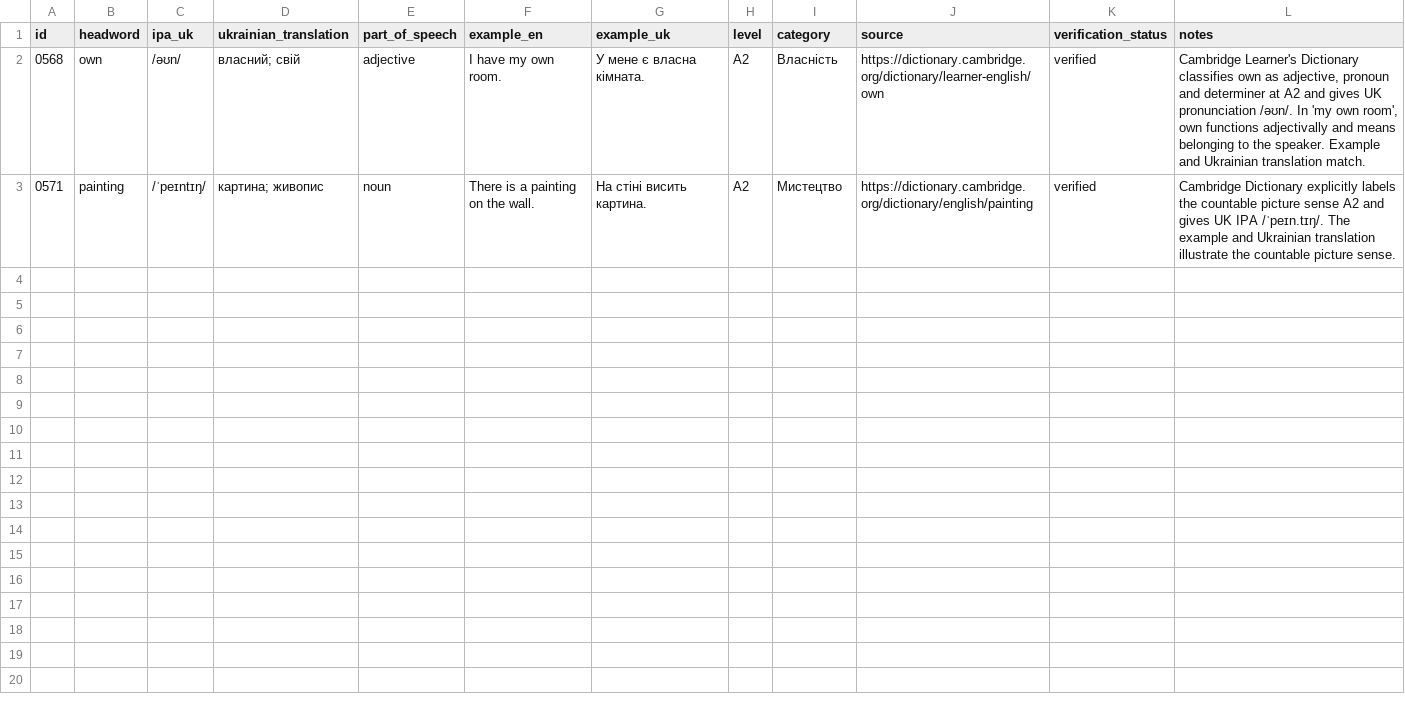
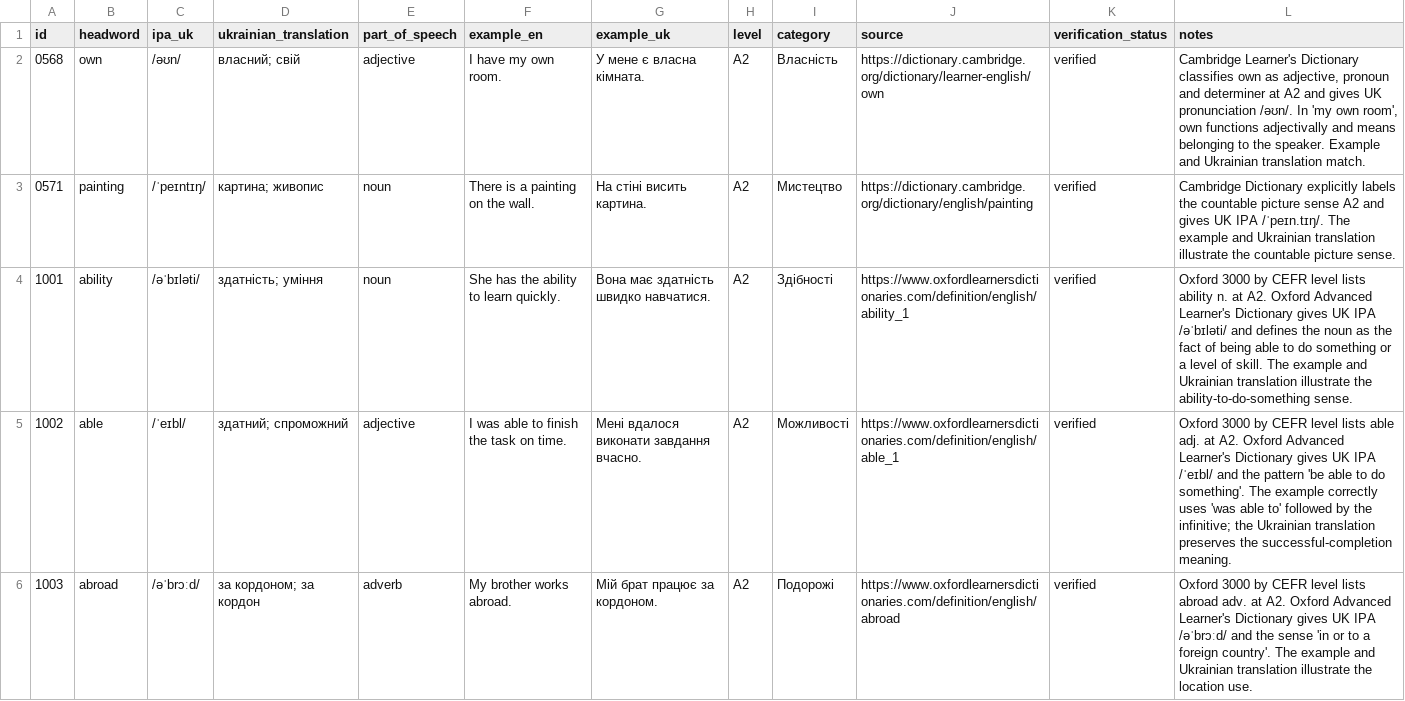
Before and after one commit to kiinoshkaaa/english-ukrainian-dictionary, a CSV file: data/a2/words.csv, drawn as a sheet; only a part is shown; the diff covers the shown part only; the diff names each change by its address in the sheet, - before the commit and + after, or states it on an @@ line.

Commit message:
Add and verify first ten Oxford A2 vocabulary entries

```diff
--- a/data/a2/words.csv
+++ b/data/a2/words.csv
+row 4: 1001 | ability | /əˈbɪləti/ | здатність; уміння | noun | She has the ability to learn quickly. | Вона має здатність швидко навчатися. | A2 | Здібності | https://www.oxfordlearnersdictionaries.com/definition/english/ability_1 | verified | Oxford 3000 by CEFR level lists ability n. at A2. Oxford Advanced Learner's Dictionary gives UK IPA /əˈbɪləti/ and defines the noun as the fact of being able to do something or a level of skill. The example and Ukrainian translation illustrate the ability-to-do-something sense.
+row 5: 1002 | able | /ˈeɪbl/ | здатний; спроможний | adjective | I was able to finish the task on time. | Мені вдалося виконати завдання вчасно. | A2 | Можливості | https://www.oxfordlearnersdictionaries.com/definition/english/able_1 | verified | Oxford 3000 by CEFR level lists able adj. at A2. Oxford Advanced Learner's Dictionary gives UK IPA /ˈeɪbl/ and the pattern 'be able to do something'. The example correctly uses 'was able to' followed by the infinitive; the Ukrainian translation preserves the successful-completion meaning.
+row 6: 1003 | abroad | /əˈbrɔːd/ | за кордоном; за кордон | adverb | My brother works abroad. | Мій брат працює за кордоном. | A2 | Подорожі | https://www.oxfordlearnersdictionaries.com/definition/english/abroad | verified | Oxford 3000 by CEFR level lists abroad adv. at A2. Oxford Advanced Learner's Dictionary gives UK IPA /əˈbrɔːd/ and the sense 'in or to a foreign country'. The example and Ukrainian translation illustrate the location use.
```
Also changed, not shown: 7 added rows elsewhere in this file.
